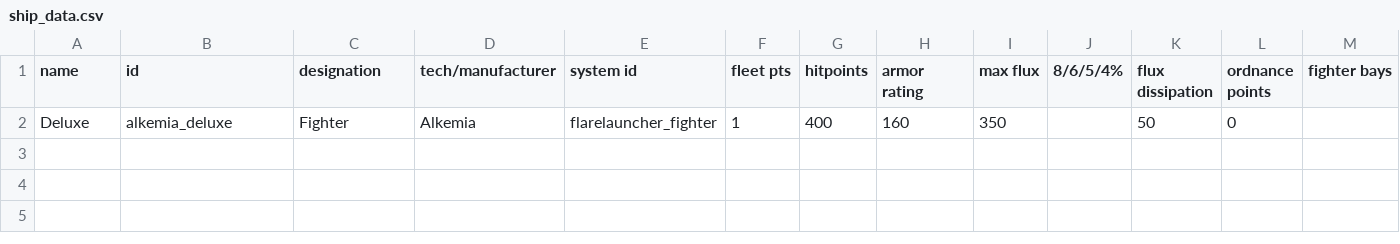
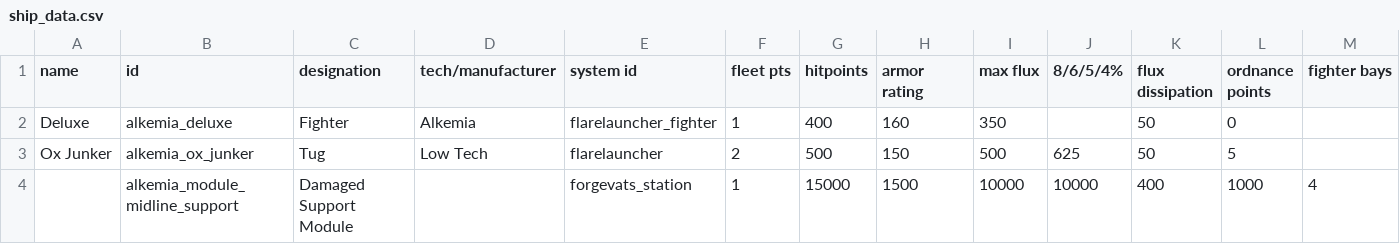
Before and after one commit to AlfredBroda/AlkemiaArmory, a CSV file: data/hulls/ship_data.csv, drawn as a sheet; only a part is shown; rows hold the shown columns only; the diff names each change by its address in the sheet, - before the commit and + after, or states it on an @@ line.

Commit message:
Junker Ox

```diff
--- a/data/hulls/ship_data.csv
+++ b/data/hulls/ship_data.csv
+row 3: Ox Junker | alkemia_ox_junker | Tug | Low Tech | flarelauncher | 2 | 500 | 150 | 500 | 625 | 50 | 5
+row 4:  | alkemia_module_midline_support | Damaged Support Module |  | forgevats_station | 1 | 15000 | 1500 | 10000 | 10000 | 400 | 1000 | 4
```
Also changed, not shown: 4 other files.
